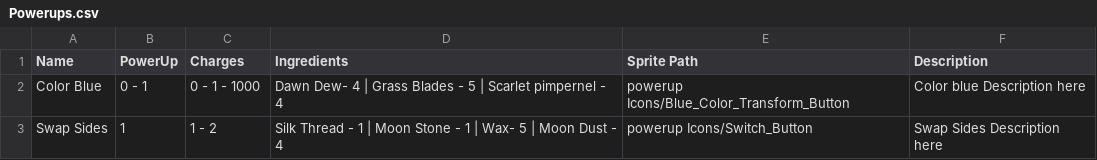
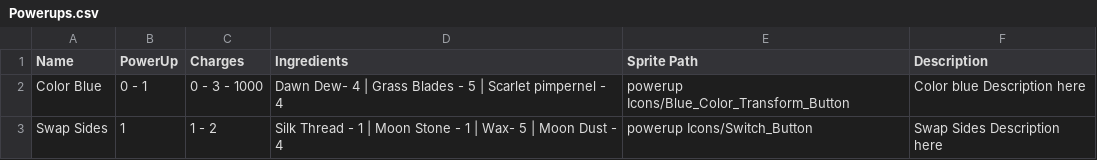
Before and after one commit to Nolgoroe/Ringers-3D, a CSV file: Assets/Resources/powerup csv data/Powerups.csv, drawn as a sheet.

Commit message:
Implmenet GD for power-up & animals tutorials

```diff
--- a/Assets/Resources/powerup csv data/Powerups.csv
+++ b/Assets/Resources/powerup csv data/Powerups.csv
@@ -1,3 +1,3 @@
 Name,PowerUp,Charges,Ingredients,Sprite Path,Description
-Color Blue,0 - 1,0 - 1 - 1000,Dawn Dew- 4 | Grass Blades - 5 | Scarlet pimpernel - 4,powerup Icons/Blue_Color_Transform_Button,Color blue Description here
+Color Blue,0 - 1,0 - 3 - 1000,Dawn Dew- 4 | Grass Blades - 5 | Scarlet pimpernel - 4,powerup Icons/Blue_Color_Transform_Button,Color blue Description here
 Swap Sides,1,1 - 2,Silk Thread - 1 | Moon Stone - 1 | Wax- 5 | Moon Dust - 4,powerup Icons/Switch_Button,Swap Sides Description here
```
Also changed, not shown: 23 other files.
